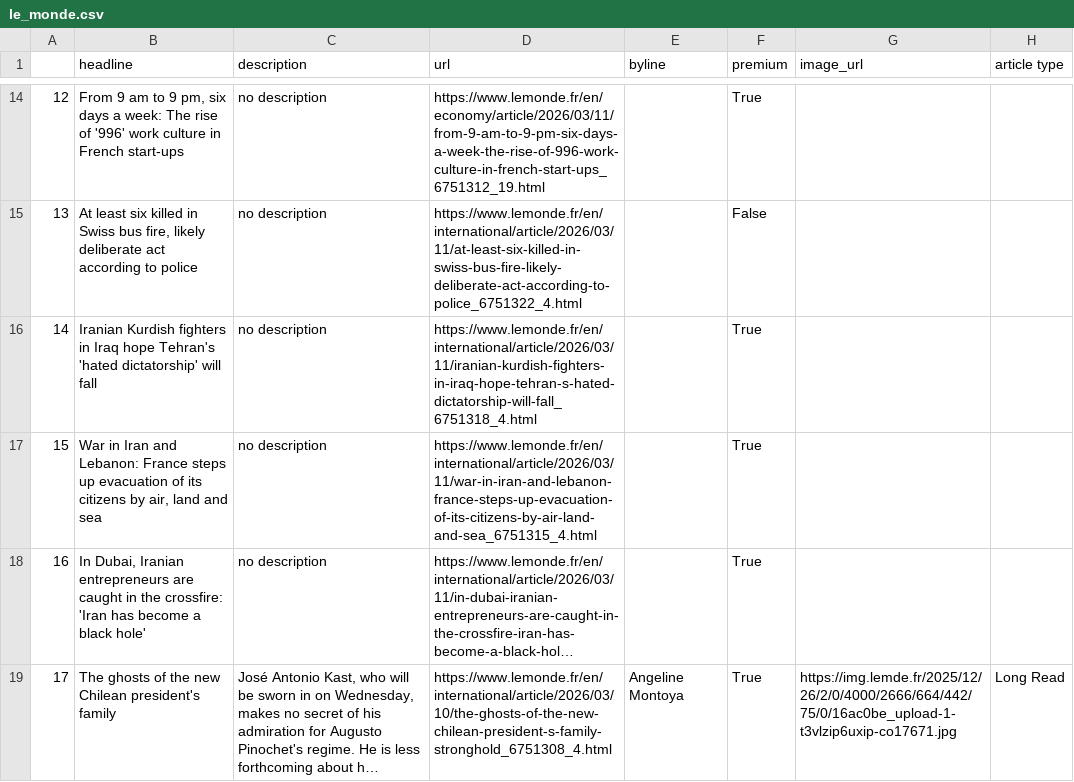
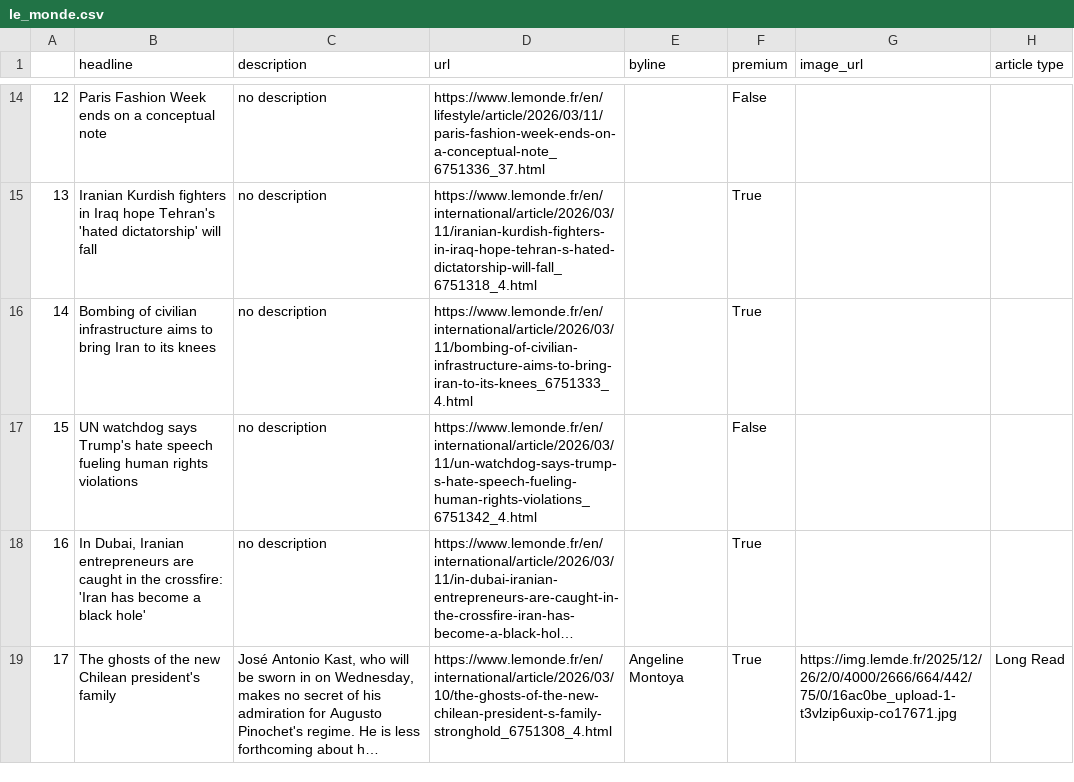
Before and after one commit to helenawittlich/scraping, a CSV file: le_monde.csv, drawn as a sheet; only a part is shown, gaps mark what is left out; long unchanged cells end in …; the diff covers the shown part only; the diff names each change by its address in the sheet, - before the commit and + after, or states it on an @@ line.

```diff
--- a/le_monde.csv
+++ b/le_monde.csv
-B14 (headline): From 9 am to 9 pm, six days a week: The rise of '996' work culture in French start-ups
+B14 (headline): Paris Fashion Week ends on a conceptual note
-D14 (url): https://www.lemonde.fr/en/economy/article/2026/03/11/from-9-am-to-9-pm-six-days-a-week-the-rise-of-996-work-culture-in-french-start-ups_6751312_19.html
+D14 (url): https://www.lemonde.fr/en/lifestyle/article/2026/03/11/paris-fashion-week-ends-on-a-conceptual-note_6751336_37.html
-F14 (premium): True
+F14 (premium): False
-B15 (headline): At least six killed in Swiss bus fire, likely deliberate act according to police
+B15 (headline): Iranian Kurdish fighters in Iraq hope Tehran's 'hated dictatorship' will fall
-D15 (url): https://www.lemonde.fr/en/international/article/2026/03/11/at-least-six-killed-in-swiss-bus-fire-likely-deliberate-act-according-to-police_6751322_4.html
+D15 (url): https://www.lemonde.fr/en/international/article/2026/03/11/iranian-kurdish-fighters-in-iraq-hope-tehran-s-hated-dictatorship-will-fall_6751318_4.html
-F15 (premium): False
+F15 (premium): True
-B16 (headline): Iranian Kurdish fighters in Iraq hope Tehran's 'hated dictatorship' will fall
+B16 (headline): Bombing of civilian infrastructure aims to bring Iran to its knees
-D16 (url): https://www.lemonde.fr/en/international/article/2026/03/11/iranian-kurdish-fighters-in-iraq-hope-tehran-s-hated-dictatorship-will-fall_6751318_4.html
+D16 (url): https://www.lemonde.fr/en/international/article/2026/03/11/bombing-of-civilian-infrastructure-aims-to-bring-iran-to-its-knees_6751333_4.html
-B17 (headline): War in Iran and Lebanon: France steps up evacuation of its citizens by air, land and sea
+B17 (headline): UN watchdog says Trump's hate speech fueling human rights violations
-D17 (url): https://www.lemonde.fr/en/international/article/2026/03/11/war-in-iran-and-lebanon-france-steps-up-evacuation-of-its-citizens-by-air-land-and-sea_6751315_4.html
+D17 (url): https://www.lemonde.fr/en/international/article/2026/03/11/un-watchdog-says-trump-s-hate-speech-fueling-human-rights-violations_6751342_4.html
-F17 (premium): True
+F17 (premium): False
```
Also changed, not shown: 45 edited cells elsewhere in this file.
